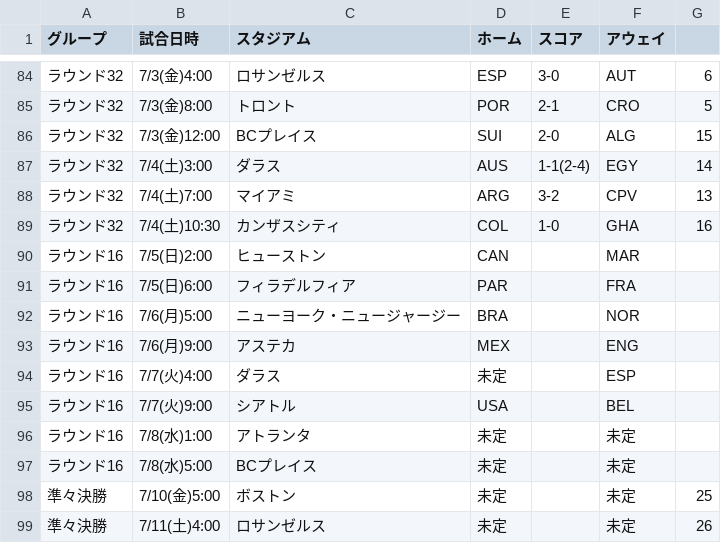
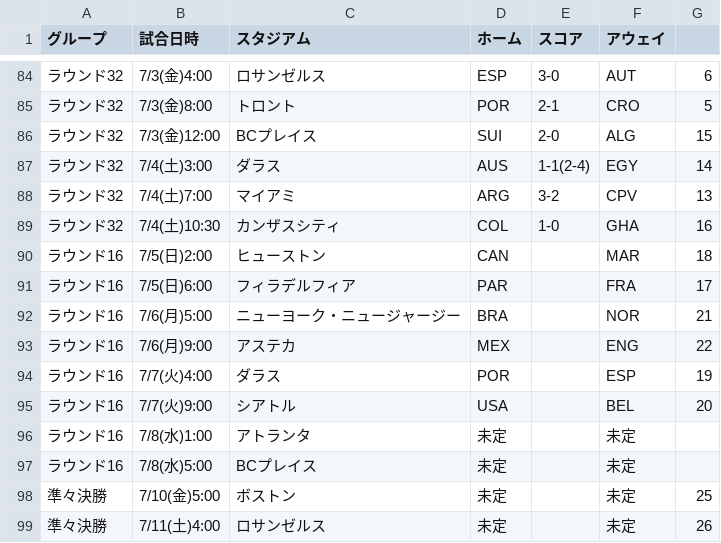
Before and after one commit to yonesuna/zqTPxj2BhiZmVyaDAYv7BqCJU4bYjcFjSvMVad8h, a CSV file: embedded-match.csv, drawn as a sheet; only a part is shown, gaps mark what is left out.

Commit message:
Update embedded-match.csv

```diff
--- a/embedded-match.csv
+++ b/embedded-match.csv
@@ -89,8 +89,8 @@
 ラウンド32,7/4(土)10:30,カンザスシティ,COL,1-0,GHA,16
-ラウンド16,7/5(日)2:00,ヒューストン,CAN,,MAR
-ラウンド16,7/5(日)6:00,フィラデルフィア,PAR,,FRA
-ラウンド16,7/6(月)5:00,ニューヨーク・ニュージャージー,BRA,,NOR
-ラウンド16,7/6(月)9:00,アステカ,MEX,,ENG
-ラウンド16,7/7(火)4:00,ダラス,未定,,ESP
-ラウンド16,7/7(火)9:00,シアトル,USA,,BEL
+ラウンド16,7/5(日)2:00,ヒューストン,CAN,,MAR,18
+ラウンド16,7/5(日)6:00,フィラデルフィア,PAR,,FRA,17
+ラウンド16,7/6(月)5:00,ニューヨーク・ニュージャージー,BRA,,NOR,21
+ラウンド16,7/6(月)9:00,アステカ,MEX,,ENG,22
+ラウンド16,7/7(火)4:00,ダラス,POR,,ESP,19
+ラウンド16,7/7(火)9:00,シアトル,USA,,BEL,20
 ラウンド16,7/8(水)1:00,アトランタ,未定,,未定
```
